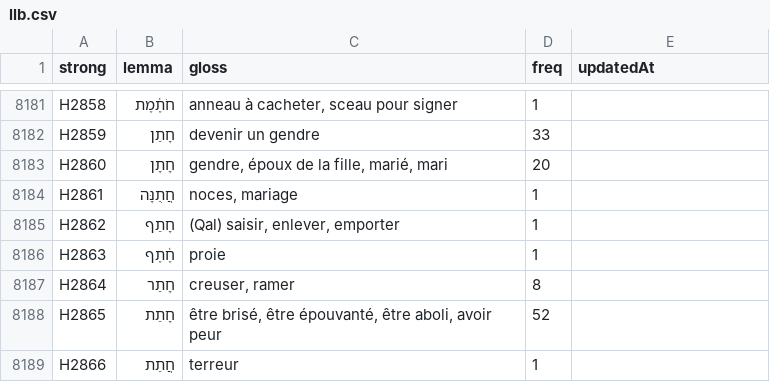
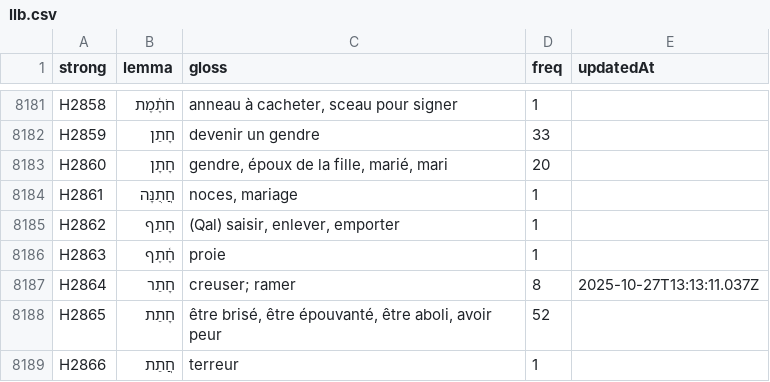
Before and after one commit to zdettwiler/lexique-du-lecteur-biblique, a CSV file: data/llb.csv, drawn as a sheet; only a part is shown, gaps mark what is left out.

Commit message:
H2864

```diff
--- a/data/llb.csv
+++ b/data/llb.csv
@@ -8189,3 +8189,3 @@ H2862,חָתַף,"(Qal) saisir, enlever, emporter",1,
 H2863,חֶ֫תֶף,proie,1,
-H2864,חָתַר,"creuser, ramer",8,
+H2864,חָתַר,creuser; ramer,8,2025-10-27T13:13:11.037Z
 H2865,חָתַת,"être brisé, être épouvanté, être aboli, avoir peur",52,
```
